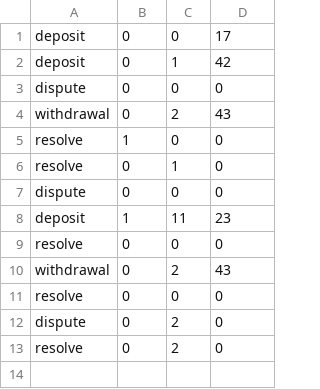
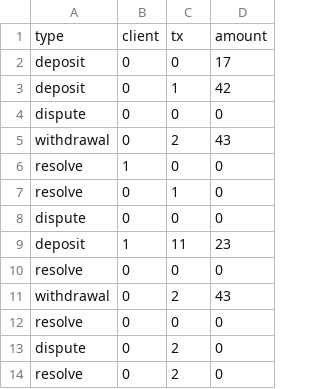
Before and after one commit to ef44b32/txh, a CSV file: examples/data/simple.csv, drawn as a sheet; the diff names each change by its address in the sheet, - before the commit and + after, or states it on an @@ line.

```diff
--- a/examples/data/simple.csv
+++ b/examples/data/simple.csv
+row 1: type | client | tx | amount
```
Also changed, not shown: 2 other files.
